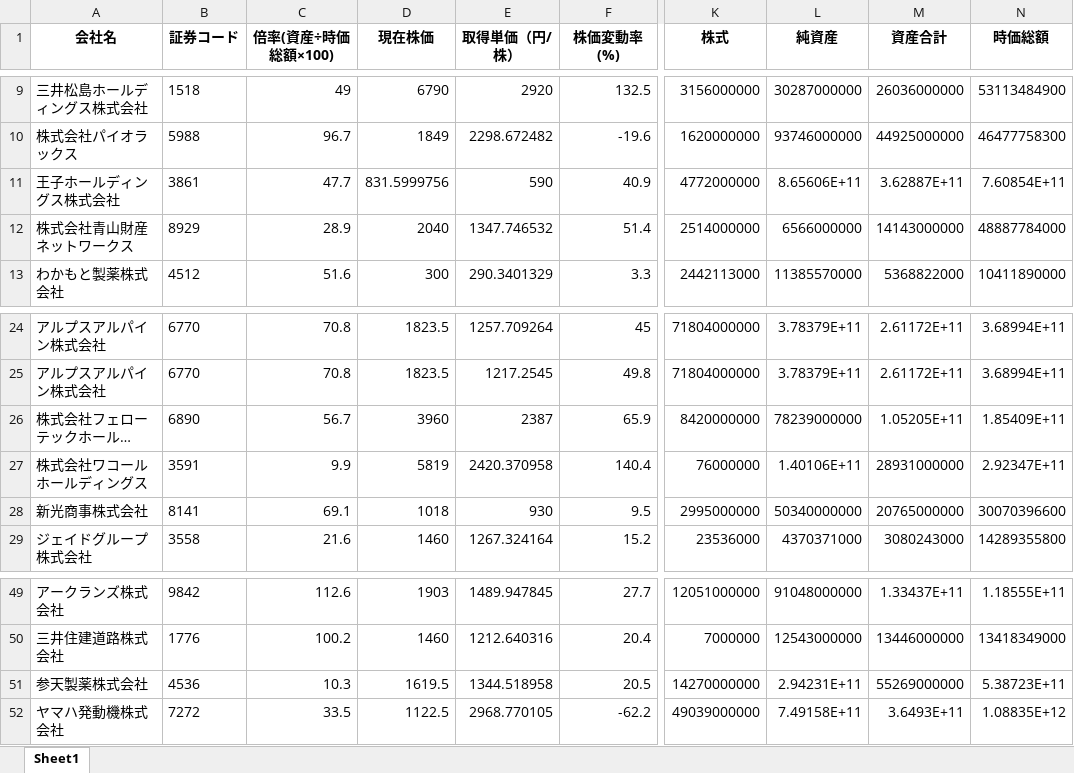
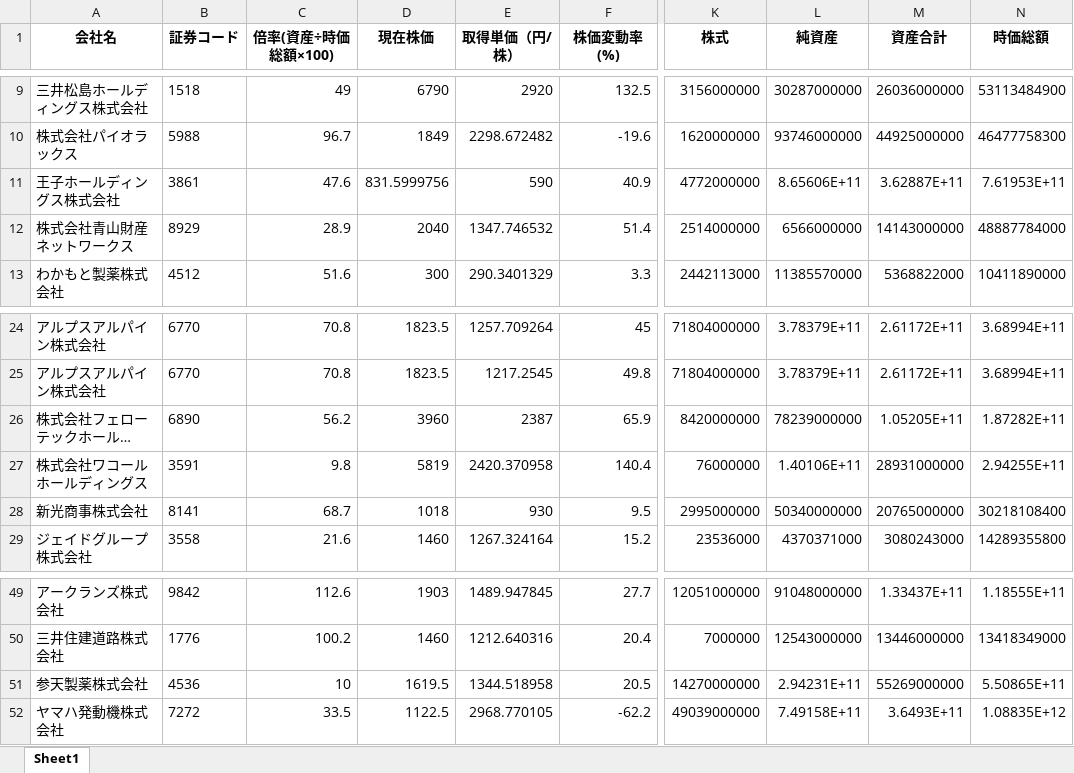
Before and after one commit to harubon1027-pixel/activist-results, an Excel workbook: docs/アクティビスト銘柄_資産判定.xlsx, sheet Sheet1, drawn as a sheet; only a part is shown, gaps mark what is left out; long unchanged cells end in …; values as stored, in another font and other column widths than the file's, no borders; the diff names each change by its address in the sheet, - before the commit and + after, or states it on an @@ line.

```diff
--- a/docs/アクティビスト銘柄_資産判定.xlsx (sheet Sheet1)
+++ b/docs/アクティビスト銘柄_資産判定.xlsx (sheet Sheet1)
-C11 (倍率(資産÷時価総額×100)): 47.7
+C11 (倍率(資産÷時価総額×100)): 47.6
-N11 (時価総額): 7.60854E+11
+N11 (時価総額): 7.61953E+11
-C26 (倍率(資産÷時価総額×100)): 56.7
+C26 (倍率(資産÷時価総額×100)): 56.2
-N26 (時価総額): 1.85409E+11
+N26 (時価総額): 1.87282E+11
-C27 (倍率(資産÷時価総額×100)): 9.9
+C27 (倍率(資産÷時価総額×100)): 9.8
-N27 (時価総額): 2.92347E+11
+N27 (時価総額): 2.94255E+11
-C28 (倍率(資産÷時価総額×100)): 69.1
+C28 (倍率(資産÷時価総額×100)): 68.7
-N28 (時価総額): 30070396600
+N28 (時価総額): 30218108400
-C51 (倍率(資産÷時価総額×100)): 10.3
+C51 (倍率(資産÷時価総額×100)): 10
-N51 (時価総額): 5.38723E+11
+N51 (時価総額): 5.50865E+11
```
Also changed, not shown: docs/アクティビスト銘柄一覧.xlsx, docs/大量保有報告書_解析結果.xlsx.
